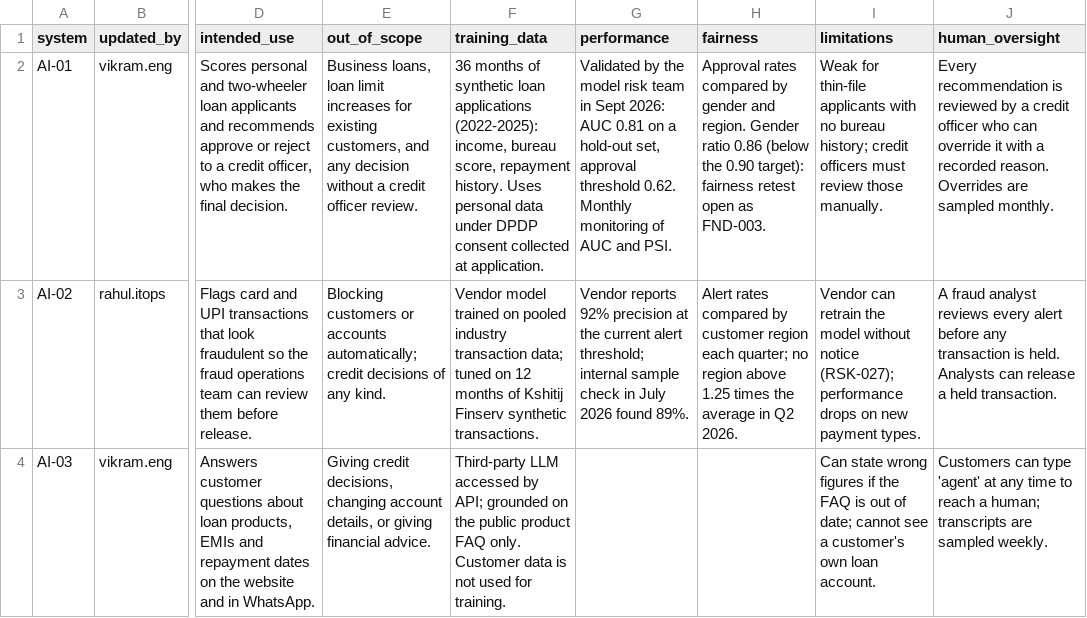
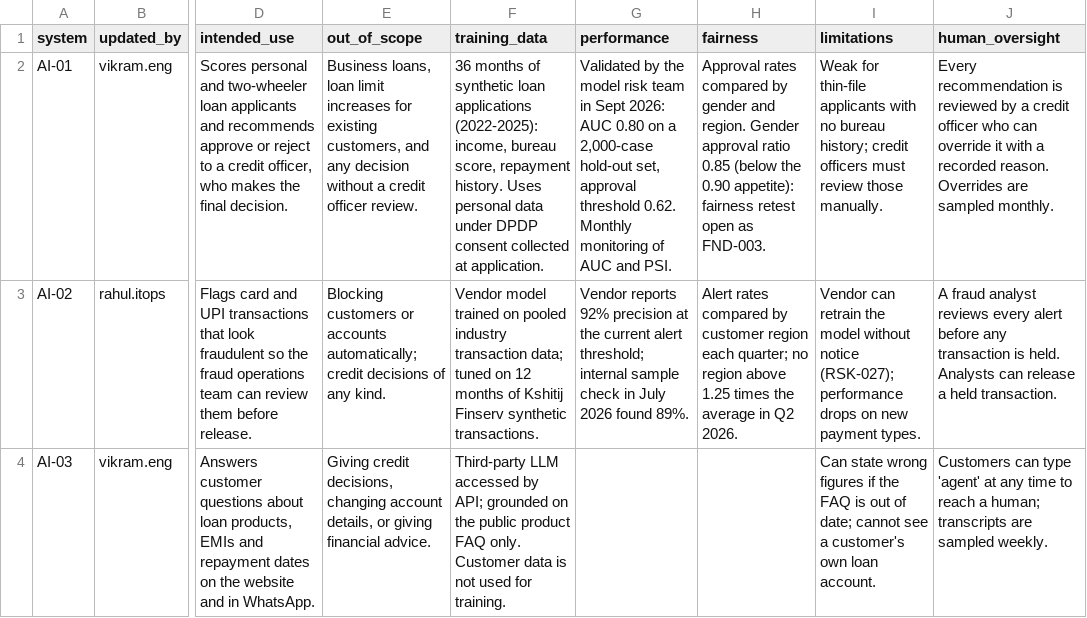
Before and after one commit to srushtipatil-1/governiq-grc-ai-governance, a CSV file: data/seed/model_cards.csv, drawn as a sheet; only a part is shown, gaps mark what is left out; the diff names each change by its address in the sheet, - before the commit and + after, or states it on an @@ line.

Commit message:
Phase 9: model validation, fairness and drift monitoring

```diff
--- a/data/seed/model_cards.csv
+++ b/data/seed/model_cards.csv
-G2 (performance): …2026: AUC 0.81 on a hold-out set,…
+G2 (performance): …2026: AUC 0.80 on a 2,000-case hold-out set,…
-H2 (fairness): …region. Gender ratio 0.86 (below the 0.90 target): fairness retest…
+H2 (fairness): …region. Gender approval ratio 0.85 (below the 0.90 appetite): fairness retest…
```
Also changed, not shown: 13 other files.
